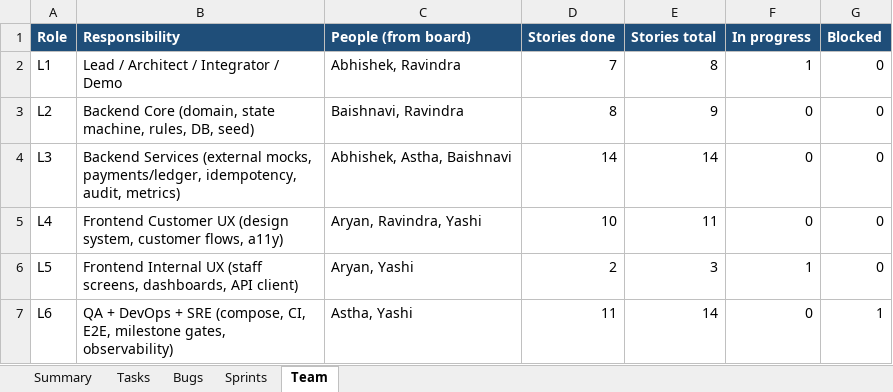
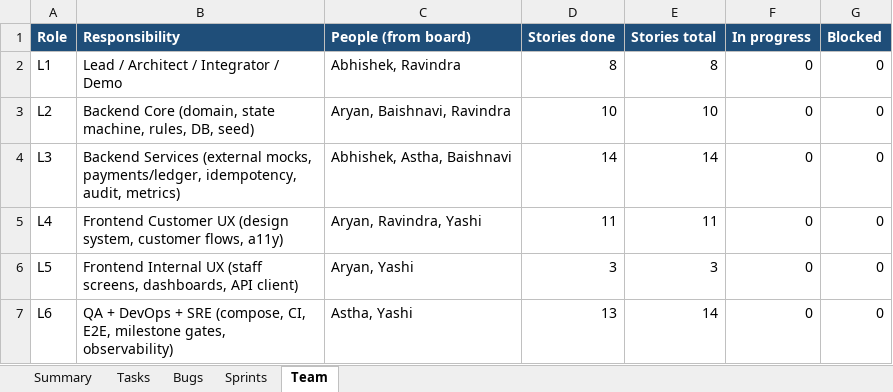
Before and after one commit to zabhishek23-nucleusteq/ai_manthan_team_33, an Excel workbook: docs/tracking/squad-tracker.xlsx, sheet Team, drawn as a sheet; values as stored, in another font and other column widths than the file's, no borders; the diff names each change by its address in the sheet, - before the commit and + after, or states it on an @@ line.

```diff
--- a/docs/tracking/squad-tracker.xlsx (sheet Team)
+++ b/docs/tracking/squad-tracker.xlsx (sheet Team)
-D2 (Stories done): 7
+D2 (Stories done): 8
-F2 (In progress): 1
+F2 (In progress): 0
-C3 (People (from board)): Baishnavi, Ravindra
+C3 (People (from board)): Aryan, Baishnavi, Ravindra
-D3 (Stories done): 8
+D3 (Stories done): 10
-E3 (Stories total): 9
+E3 (Stories total): 10
-D5 (Stories done): 10
+D5 (Stories done): 11
-D6 (Stories done): 2
+D6 (Stories done): 3
-F6 (In progress): 1
+F6 (In progress): 0
-D7 (Stories done): 11
+D7 (Stories done): 13
-G7 (Blocked): 1
+G7 (Blocked): 0
```
Also changed, not shown: sheet Tasks, sheet Bugs, sheet Sprints, sheet Summary, 1 other file.
